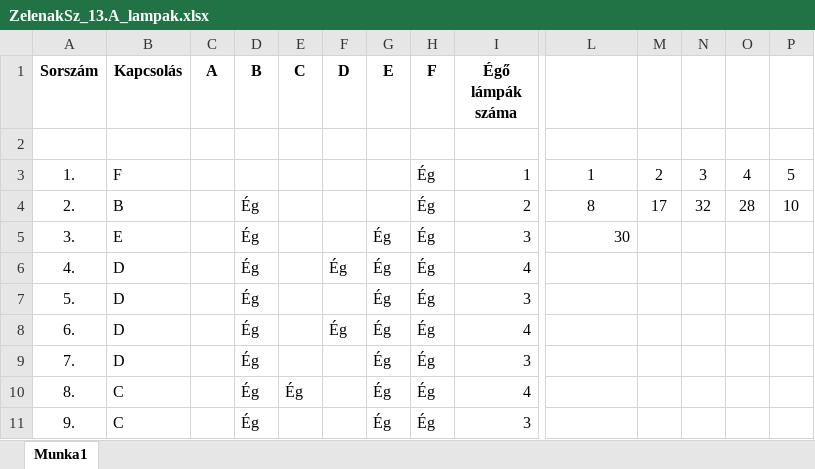
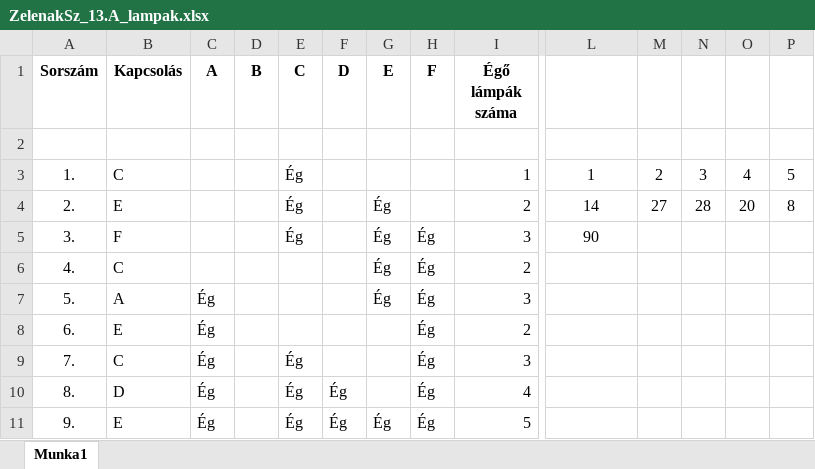
Before and after one commit to ZSzabolcs/2024-Majus-Emelt-Digkult, an Excel workbook: ZelenakSz_13.A_lampak.xlsx, sheet Munka1, drawn as a sheet; only a part is shown, gaps mark what is left out; values as stored, in another font and other column widths than the file's, no borders; conditional formats not drawn; the diff covers the shown part only; the diff names each change by its address in the sheet, - before the commit and + after, or states it on an @@ line.

Commit message:
11. feladat update

```diff
--- a/ZelenakSz_13.A_lampak.xlsx (sheet Munka1)
+++ b/ZelenakSz_13.A_lampak.xlsx (sheet Munka1)
-B3 (Kapcsolás): F
+B3 (Kapcsolás): C
-E3:E5 (C): (empty)
+E3:E5 (C): Ég
-H3:H4 (F): Ég
+H3:H4 (F): (empty)
-B4 (Kapcsolás): B
+B4 (Kapcsolás): E
-D4:D11 (B): Ég
+D4:D11 (B): (empty)
-G4 (E): (empty)
+G4 (E): Ég
-L4: 8
+L4: 14
-M4: 17
+M4: 27
-N4: 32
+N4: 28
-O4: 28
+O4: 20
-P4: 10
+P4: 8
-B5 (Kapcsolás): E
+B5 (Kapcsolás): F
-L5: 30
+L5: 90
-L5 alignment: right
+L5 alignment: center
-B6 (Kapcsolás): D
+B6 (Kapcsolás): C
-F6 (D): Ég
+F6 (D): (empty)
-I6 (Égő lámpák száma): 4
+I6 (Égő lámpák száma): 2
-B7 (Kapcsolás): D
+B7 (Kapcsolás): A
-C7:C11 (A): (empty)
+C7:C11 (A): Ég
-B8 (Kapcsolás): D
+B8 (Kapcsolás): E
-F8 (D): Ég
+F8 (D): (empty)
-G8:G10 (E): Ég
+G8:G10 (E): (empty)
-I8 (Égő lámpák száma): 4
+I8 (Égő lámpák száma): 2
-B9 (Kapcsolás): D
+B9 (Kapcsolás): C
-E9 (C): (empty)
+E9 (C): Ég
-B10 (Kapcsolás): C
+B10 (Kapcsolás): D
-F10:F11 (D): (empty)
+F10:F11 (D): Ég
-B11 (Kapcsolás): C
+B11 (Kapcsolás): E
-E11 (C): (empty)
+E11 (C): Ég
-I11 (Égő lámpák száma): 3
+I11 (Égő lámpák száma): 5
```
Also changed, not shown: 409 edited cells elsewhere in this sheet.
